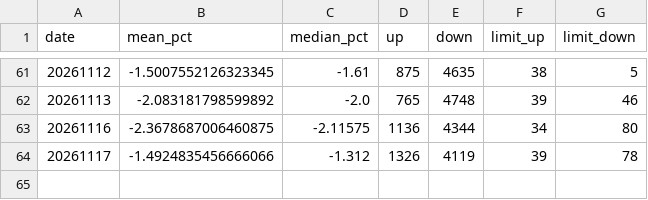
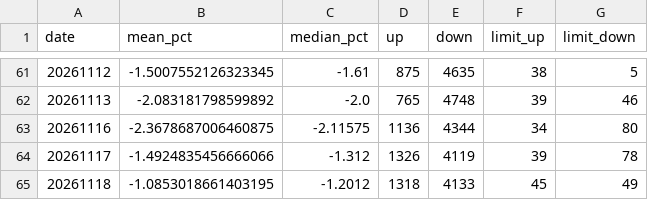
Before and after one commit to Chilamlam/chilam-club-web, a CSV file: data/sentiment/breadth_history.csv, drawn as a sheet; only a part is shown, gaps mark what is left out.

```diff
--- a/data/sentiment/breadth_history.csv
+++ b/data/sentiment/breadth_history.csv
@@ -64 +64,2 @@ date,mean_pct,median_pct,up,down,limit_up,limit_down
 20261117,-1.4924835456666066,-1.312,1326,4119,39,78
+20261118,-1.0853018661403195,-1.2012,1318,4133,45,49
```
Also changed, not shown: data/breakout_stocks.csv, data/market_snapshot.csv, 37 other files.
